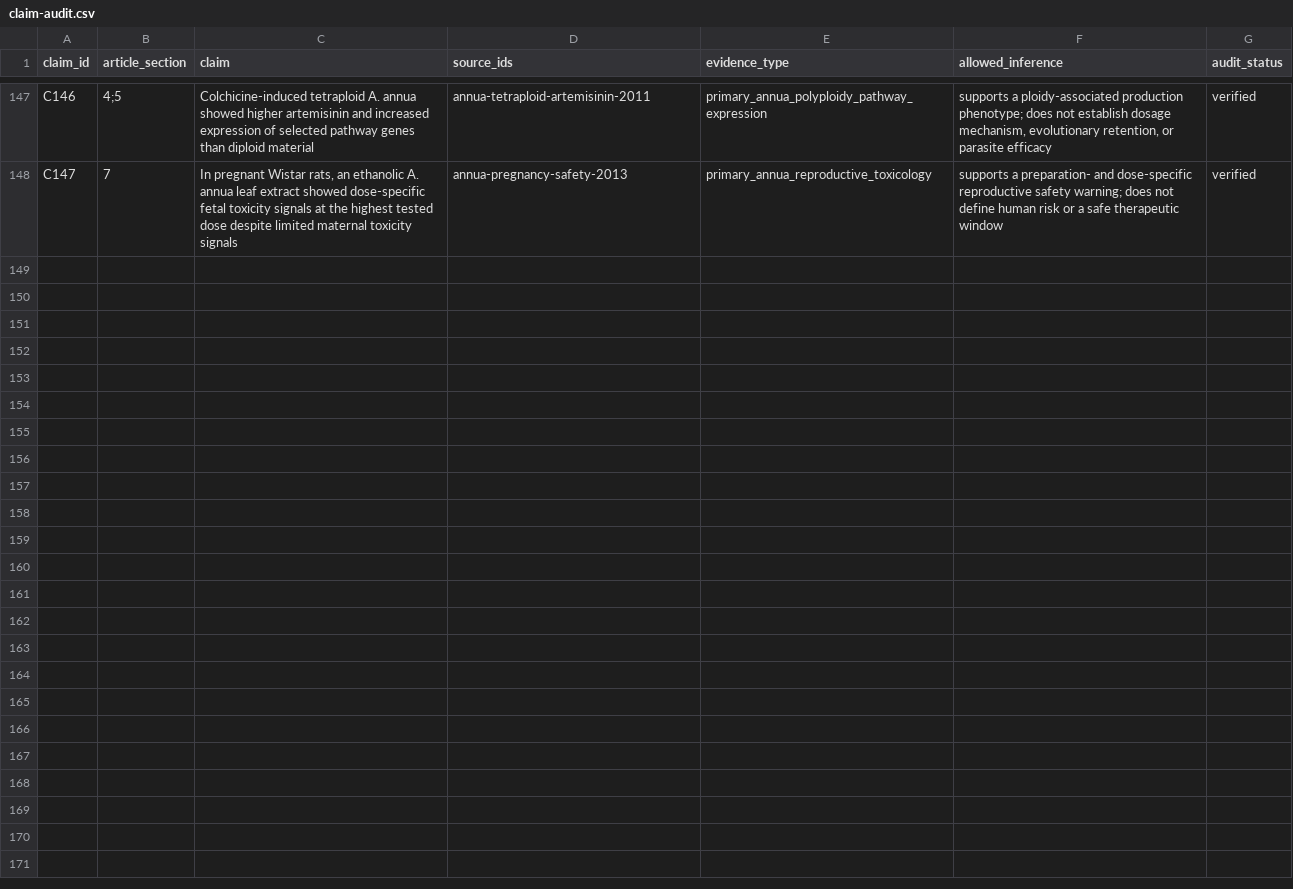
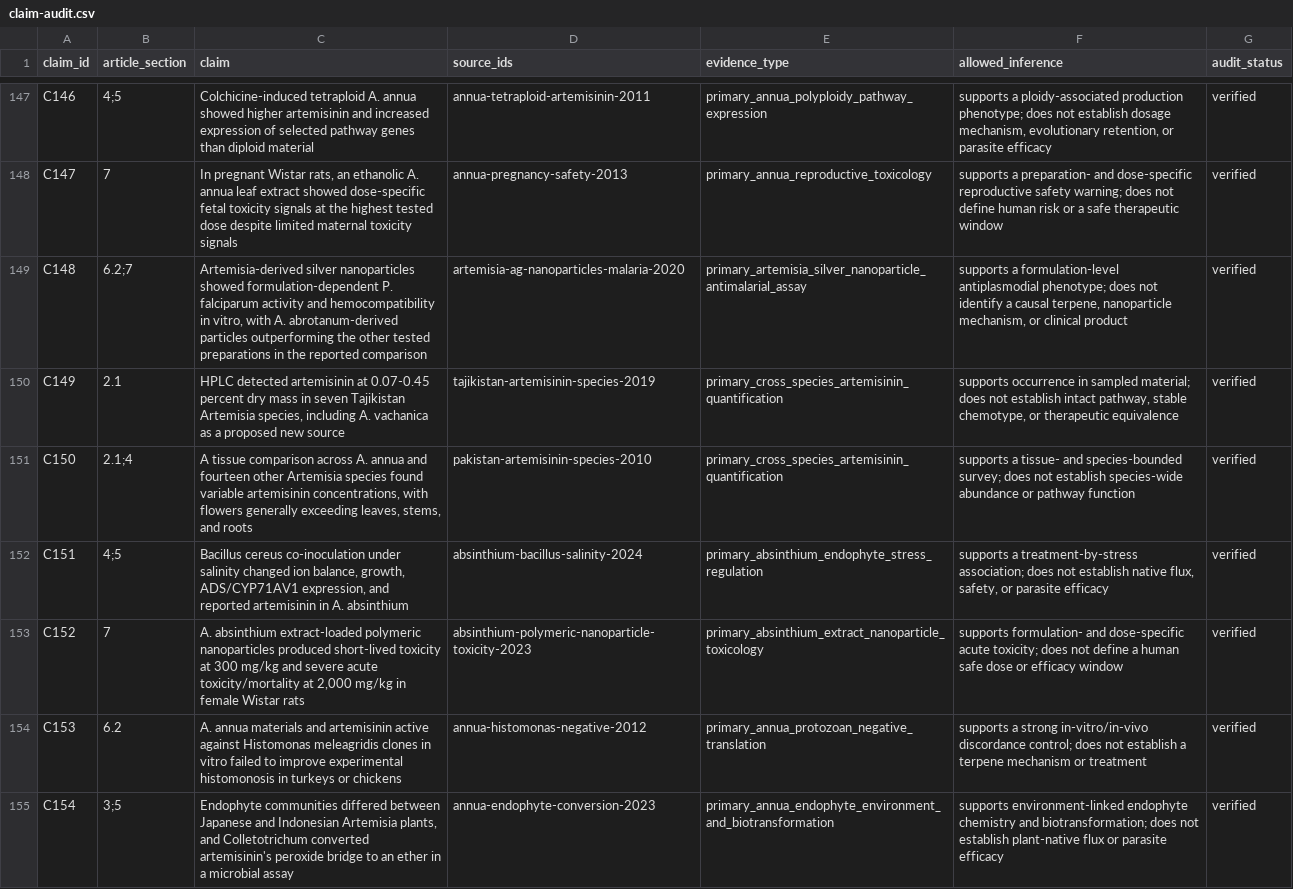
Before and after one commit to dcmcshan/artemisia, a CSV file: manuscript/claim-audit.csv, drawn as a sheet; only a part is shown, gaps mark what is left out; the diff covers the shown part only.

Commit message:
Extend Artemisia parasite and pathway evidence

```diff
--- a/manuscript/claim-audit.csv
+++ b/manuscript/claim-audit.csv
@@ -148 +148,8 @@ C146,4;5,"Colchicine-induced tetraploid A. annua showed higher artemisinin and i
 C147,7,"In pregnant Wistar rats, an ethanolic A. annua leaf extract showed dose-specific fetal toxicity signals at the highest tested dose despite limited maternal toxicity signals",annua-pregnancy-safety-2013,primary_annua_reproductive_toxicology,"supports a preparation- and dose-specific reproductive safety warning; does not define human risk or a safe therapeutic window",verified
+C148,6.2;7,"Artemisia-derived silver nanoparticles showed formulation-dependent P. falciparum activity and hemocompatibility in vitro, with A. abrotanum-derived particles outperforming the other tested preparations in the reported comparison",artemisia-ag-nanoparticles-malaria-2020,primary_artemisia_silver_nanoparticle_antimalarial_assay,"supports a formulation-level antiplasmodial phenotype; does not identify a causal terpene, nanoparticle mechanism, or clinical product",verified
+C149,2.1,"HPLC detected artemisinin at 0.07-0.45 percent dry mass in seven Tajikistan Artemisia species, including A. vachanica as a proposed new source",tajikistan-artemisinin-species-2019,primary_cross_species_artemisinin_quantification,"supports occurrence in sampled material; does not establish intact pathway, stable chemotype, or therapeutic equivalence",verified
+C150,2.1;4,"A tissue comparison across A. annua and fourteen other Artemisia species found variable artemisinin concentrations, with flowers generally exceeding leaves, stems, and roots",pakistan-artemisinin-species-2010,primary_cross_species_artemisinin_quantification,"supports a tissue- and species-bounded survey; does not establish species-wide abundance or pathway function",verified
+C151,4;5,"Bacillus cereus co-inoculation under salinity changed ion balance, growth, ADS/CYP71AV1 expression, and reported artemisinin in A. absinthium",absinthium-bacillus-salinity-2024,primary_absinthium_endophyte_stress_regulation,"supports a treatment-by-stress association; does not establish native flux, safety, or parasite efficacy",verified
+C152,7,"A. absinthium extract-loaded polymeric nanoparticles produced short-lived toxicity at 300 mg/kg and severe acute toxicity/mortality at 2,000 mg/kg in female Wistar rats",absinthium-polymeric-nanoparticle-toxicity-2023,primary_absinthium_extract_nanoparticle_toxicology,"supports formulation- and dose-specific acute toxicity; does not define a human safe dose or efficacy window",verified
+C153,6.2,"A. annua materials and artemisinin active against Histomonas meleagridis clones in vitro failed to improve experimental histomonosis in turkeys or chickens",annua-histomonas-negative-2012,primary_annua_protozoan_negative_translation,"supports a strong in-vitro/in-vivo discordance control; does not establish a terpene mechanism or treatment",verified
+C154,3;5,"Endophyte communities differed between Japanese and Indonesian Artemisia plants, and Colletotrichum converted artemisinin's peroxide bridge to an ether in a microbial assay",annua-endophyte-conversion-2023,primary_annua_endophyte_environment_and_biotransformation,"supports environment-linked endophyte chemistry and biotransformation; does not establish plant-native flux or parasite efficacy",verified
```
Also changed, not shown: 7 added rows elsewhere in this file, manuscript/antiparasitic-evidence.csv, manuscript/manual-screening-decisions.csv, 11 other files.
